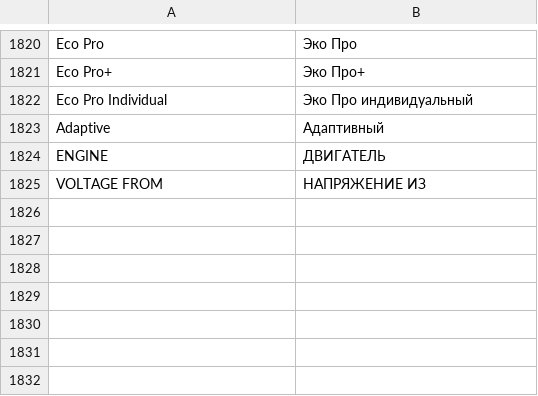
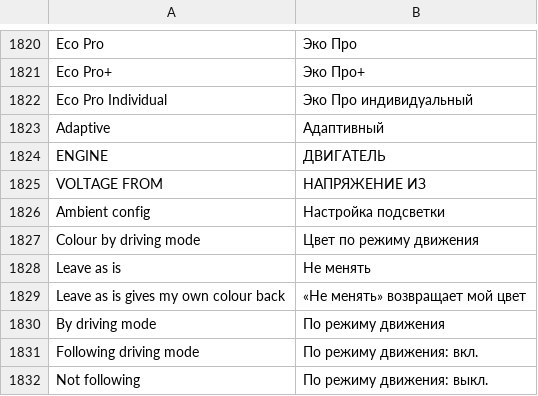
Before and after one commit to cauliflowermossgrape/idrive7-apps, a TSV file: kit/runtime/locales/ru.tsv, drawn as a sheet; only a part is shown, gaps mark what is left out; the diff names each change by its address in the sheet, - before the commit and + after, or states it on an @@ line.

```diff
--- a/kit/runtime/locales/ru.tsv
+++ b/kit/runtime/locales/ru.tsv
+row 1826: Ambient config | Настройка подсветки
+row 1827: Colour by driving mode | Цвет по режиму движения
+row 1828: Leave as is | Не менять
+row 1829: Leave as is gives my own colour back | «Не менять» возвращает мой цвет
+row 1830: By driving mode | По режиму движения
+row 1831: Following driving mode | По режиму движения: вкл.
+row 1832: Not following | По режиму движения: выкл.
```
Also changed, not shown: kit/runtime/locales/ko.tsv, kit/runtime/locales/zh-CN.tsv, 13 other files.
